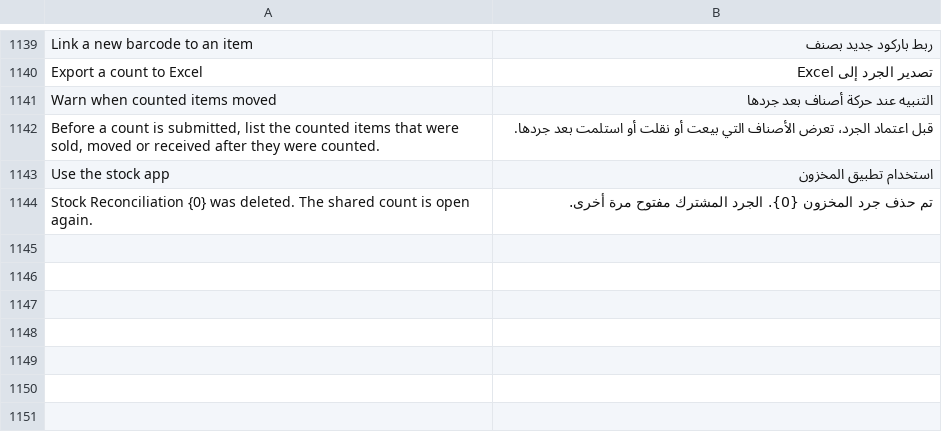
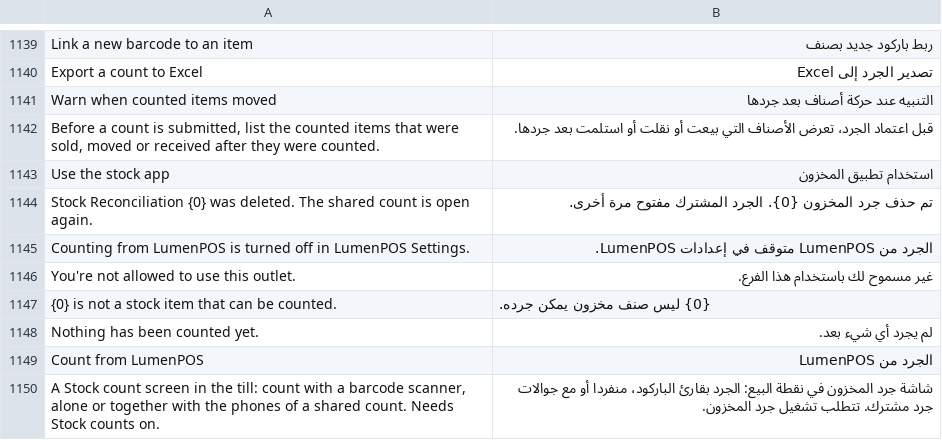
Before and after one commit to EsafeSolutions/Esafe-NewGenPOS, a CSV file: lumenpos/translations/ar.csv, drawn as a sheet; only a part is shown, gaps mark what is left out.

```diff
--- a/lumenpos/translations/ar.csv
+++ b/lumenpos/translations/ar.csv
@@ -1144 +1144,7 @@
 "Stock Reconciliation {0} was deleted. The shared count is open again.","تم حذف جرد المخزون {0}. الجرد المشترك مفتوح مرة أخرى."
+"Counting from LumenPOS is turned off in LumenPOS Settings.","الجرد من LumenPOS متوقف في إعدادات LumenPOS."
+"You're not allowed to use this outlet.","غير مسموح لك باستخدام هذا الفرع."
+"{0} is not a stock item that can be counted.","{0} ليس صنف مخزون يمكن جرده."
+"Nothing has been counted yet.","لم يجرد أي شيء بعد."
+"Count from LumenPOS","الجرد من LumenPOS"
+"A Stock count screen in the till: count with a barcode scanner, alone or together with the phones of a shared count. Needs Stock counts on.","شاشة جرد المخزون في نقطة البيع: الجرد بقارئ الباركود، منفردا أو مع جوالات جرد مشترك. تتطلب تشغيل جرد المخزون."
```
Also changed, not shown: lumenpos/translations/es.csv, lumenpos/translations/fa.csv, 57 other files.
